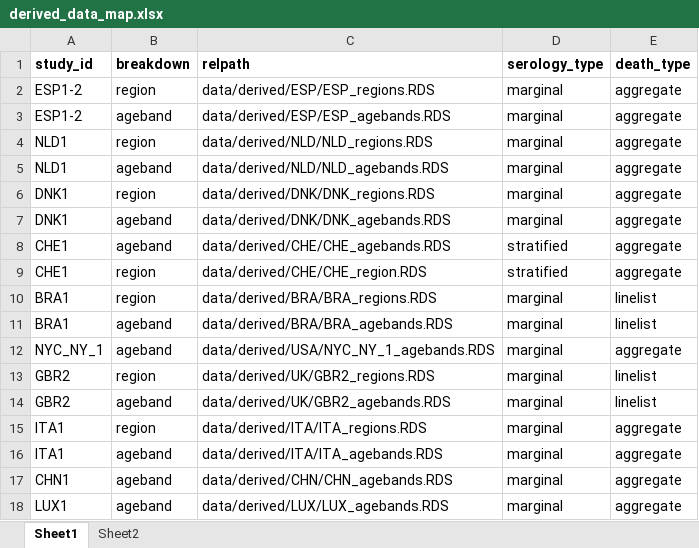
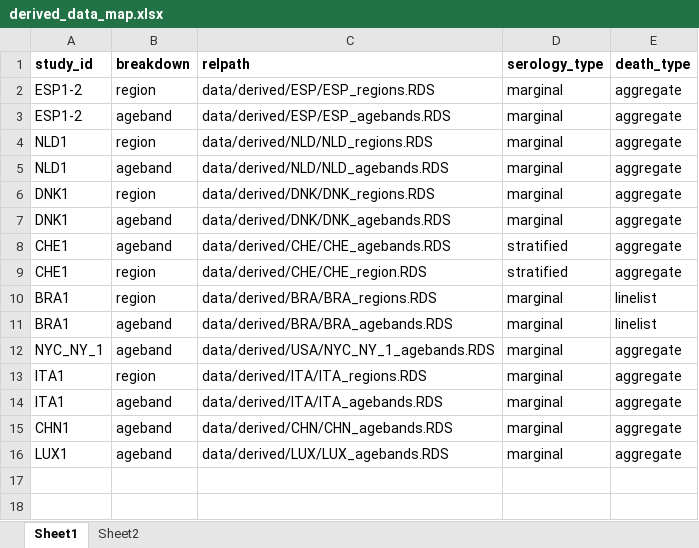
Before and after one commit to mrc-ide/reestimate_covidIFR_analysis, an Excel workbook: data/derived/derived_data_map.xlsx, sheet Sheet1, drawn as a sheet; values as stored, in another font and other column widths than the file's, no borders; the diff names each change by its address in the sheet, - before the commit and + after, or states it on an @@ line.

Commit message:
update bits from merge for data wrangle

```diff
--- a/data/derived/derived_data_map.xlsx (sheet Sheet1)
+++ b/data/derived/derived_data_map.xlsx (sheet Sheet1)
-row 13: GBR2 | region | data/derived/UK/GBR2_regions.RDS | marginal | linelist
-row 14: GBR2 | ageband | data/derived/UK/GBR2_agebands.RDS | marginal | linelist
```
Also changed, not shown: sheet Sheet2, 19 other files.
